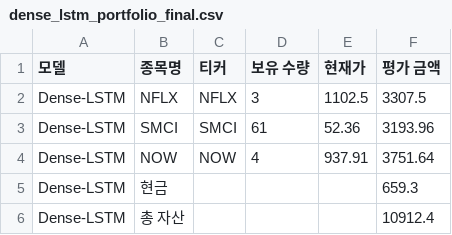
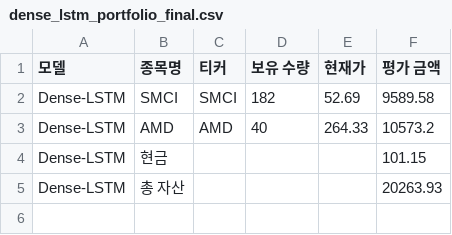
Before and after one commit to chesin1/stock_ai_trading_us, a CSV file: data/dense_lstm_portfolio_final.csv, drawn as a sheet.

```diff
--- a/data/dense_lstm_portfolio_final.csv
+++ b/data/dense_lstm_portfolio_final.csv
@@ -1,6 +1,5 @@
 모델,종목명,티커,보유 수량,현재가,평가 금액
-Dense-LSTM,NFLX,NFLX,3,1102.5,3307.5
-Dense-LSTM,SMCI,SMCI,61,52.36,3193.96
-Dense-LSTM,NOW,NOW,4,937.91,3751.64
-Dense-LSTM,현금,,,,659.3
-Dense-LSTM,총 자산,,,,10912.4
+Dense-LSTM,SMCI,SMCI,182,52.69,9589.58
+Dense-LSTM,AMD,AMD,40,264.33,10573.2
+Dense-LSTM,현금,,,,101.15
+Dense-LSTM,총 자산,,,,20263.93
```
Also changed, not shown: data/gb_1d_portfolio_final.csv, data/gb_20d_portfolio_final.csv, 44 other files.
